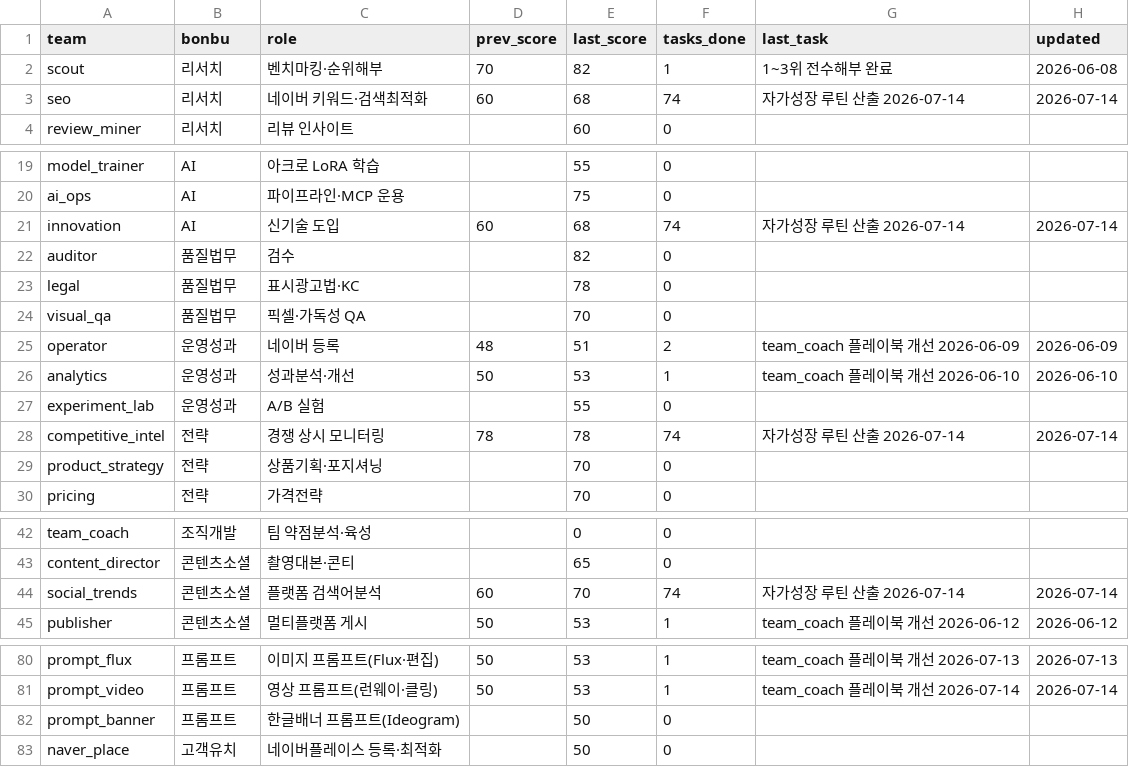
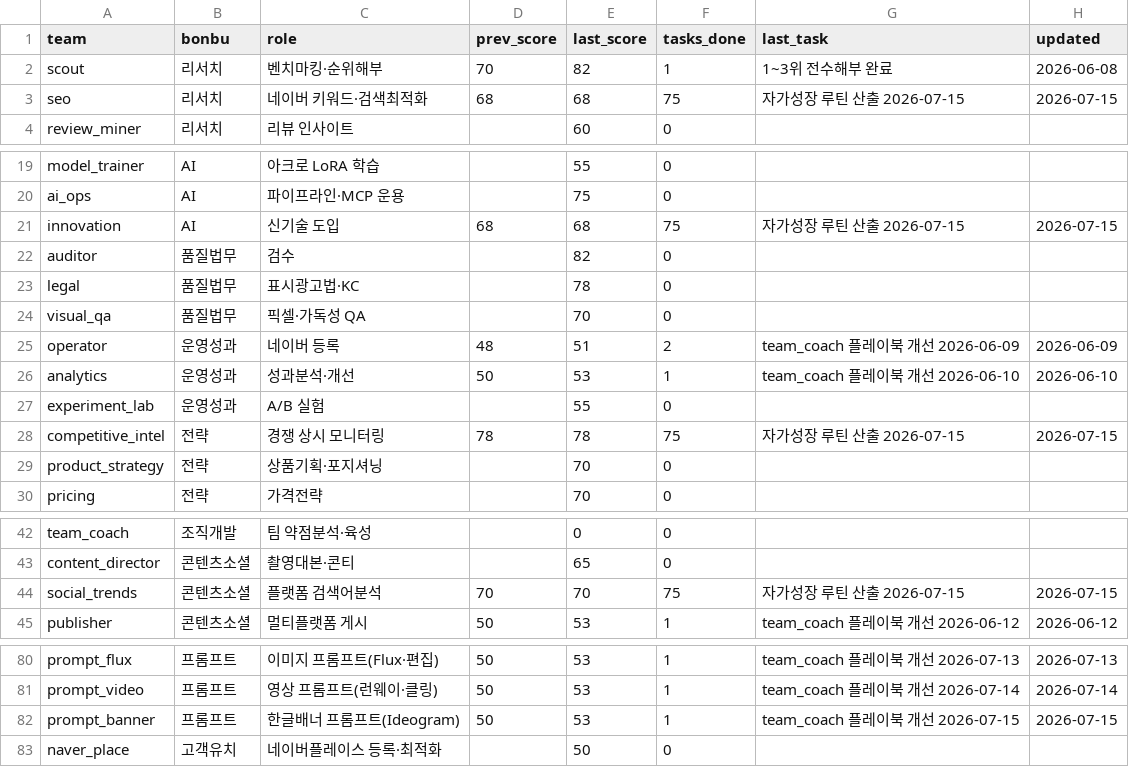
Before and after one commit to kojinsik112-byte/edge-company, a CSV file: business-ops/performance/scorecard.csv, drawn as a sheet; only a part is shown, gaps mark what is left out; the diff covers the shown part only.

```diff
--- a/business-ops/performance/scorecard.csv
+++ b/business-ops/performance/scorecard.csv
@@ -2,3 +2,3 @@ team,bonbu,role,prev_score,last_score,tasks_done,last_task,updated
 scout,리서치,벤치마킹·순위해부,70,82,1,1~3위 전수해부 완료,2026-06-08
-seo,리서치,네이버 키워드·검색최적화,60,68,74,자가성장 루틴 산출 2026-07-14,2026-07-14
+seo,리서치,네이버 키워드·검색최적화,68,68,75,자가성장 루틴 산출 2026-07-15,2026-07-15
 review_miner,리서치,리뷰 인사이트,,60,0,,
@@ -20,3 +20,3 @@ model_trainer,AI,아크로 LoRA 학습,,55,0,,
 ai_ops,AI,파이프라인·MCP 운용,,75,0,,
-innovation,AI,신기술 도입,60,68,74,자가성장 루틴 산출 2026-07-14,2026-07-14
+innovation,AI,신기술 도입,68,68,75,자가성장 루틴 산출 2026-07-15,2026-07-15
 auditor,품질법무,검수,,82,0,,
@@ -27,3 +27,3 @@ analytics,운영성과,성과분석·개선,50,53,1,team_coach 플레이북 개
 experiment_lab,운영성과,A/B 실험,,55,0,,
-competitive_intel,전략,경쟁 상시 모니터링,78,78,74,자가성장 루틴 산출 2026-07-14,2026-07-14
+competitive_intel,전략,경쟁 상시 모니터링,78,78,75,자가성장 루틴 산출 2026-07-15,2026-07-15
 product_strategy,전략,상품기획·포지셔닝,,70,0,,
@@ -43,3 +43,3 @@ team_coach,조직개발,팀 약점분석·육성,,0,0,,
 content_director,콘텐츠소셜,촬영대본·콘티,,65,0,,
-social_trends,콘텐츠소셜,플랫폼 검색어분석,60,70,74,자가성장 루틴 산출 2026-07-14,2026-07-14
+social_trends,콘텐츠소셜,플랫폼 검색어분석,70,70,75,자가성장 루틴 산출 2026-07-15,2026-07-15
 publisher,콘텐츠소셜,멀티플랫폼 게시,50,53,1,team_coach 플레이북 개선 2026-06-12,2026-06-12
@@ -81,3 +81,3 @@ prompt_flux,프롬프트,이미지 프롬프트(Flux·편집),50,53,1,team_coach
 prompt_video,프롬프트,영상 프롬프트(런웨이·클링),50,53,1,team_coach 플레이북 개선 2026-07-14,2026-07-14
-prompt_banner,프롬프트,한글배너 프롬프트(Ideogram),,50,0,,
+prompt_banner,프롬프트,한글배너 프롬프트(Ideogram),50,53,1,team_coach 플레이북 개선 2026-07-15,2026-07-15
 naver_place,고객유치,네이버플레이스 등록·최적화,,50,0,,
```
Also changed, not shown: 3 edited cells elsewhere in this file, 4 other files.
